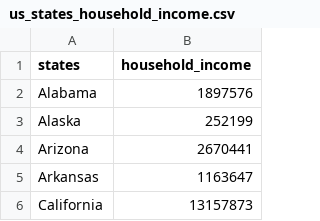
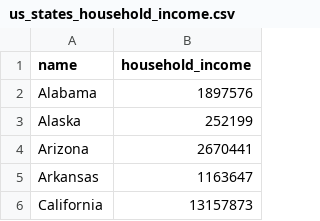
Before and after one commit to AbhijotBedi/Week-12-Cartogram, a CSV file: Exercise/us_states_household_income.csv, drawn as a sheet; only a part is shown.

Commit message:
Update us_states_household_income.csv

```diff
--- a/Exercise/us_states_household_income.csv
+++ b/Exercise/us_states_household_income.csv
@@ -1,2 +1,2 @@
-states,household_income
+name,household_income
 Alabama,1897576
```
